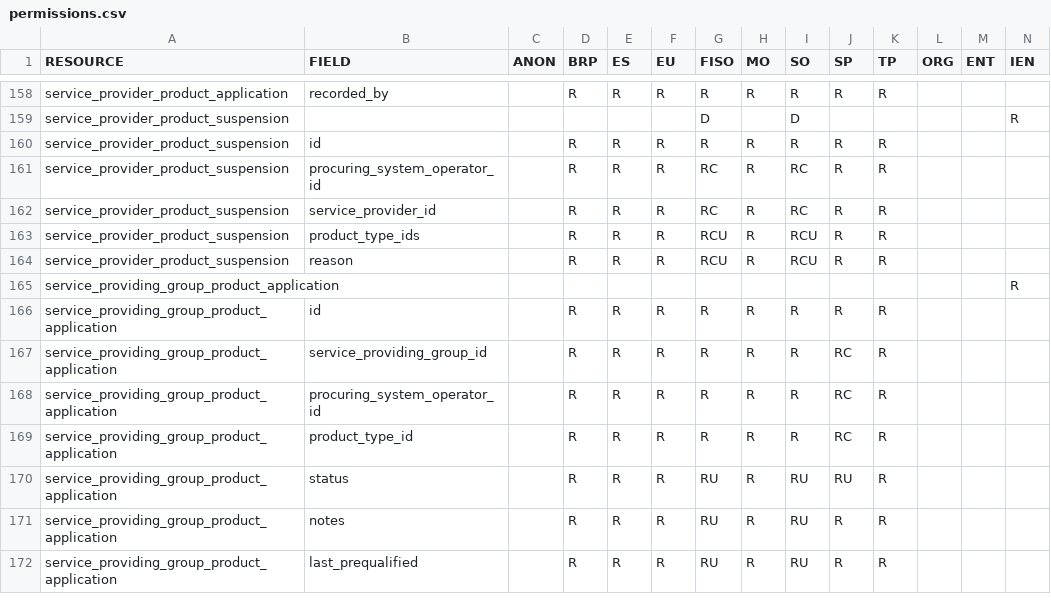
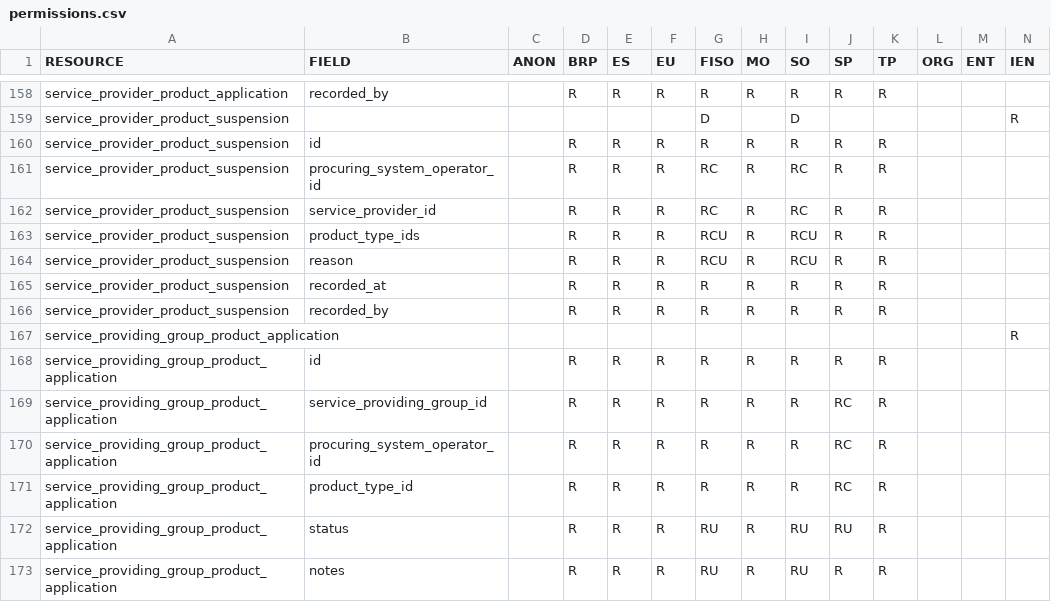
Before and after one commit to elhub/flex-information-system, a CSV file: local/input/permissions.csv, drawn as a sheet; only a part is shown, gaps mark what is left out; the shorter side is filled out with more unchanged rows; the diff names each change by its address in the sheet, - before the commit and + after, or states it on an @@ line.

```diff
--- a/local/input/permissions.csv
+++ b/local/input/permissions.csv
+row 165: service_provider_product_suspension | recorded_at |  | R | R | R | R | R | R | R | R
+row 166: service_provider_product_suspension | recorded_by |  | R | R | R | R | R | R | R | R
```
Also changed, not shown: 42 other files.
